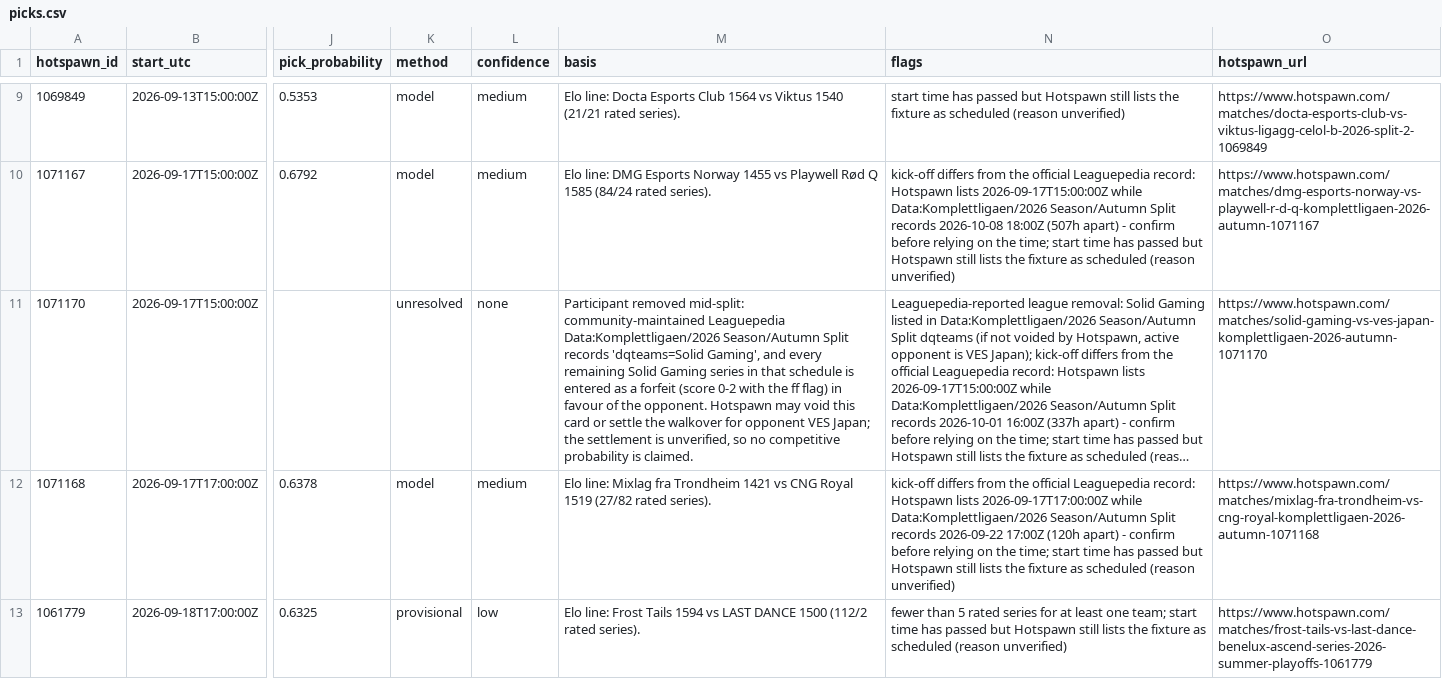
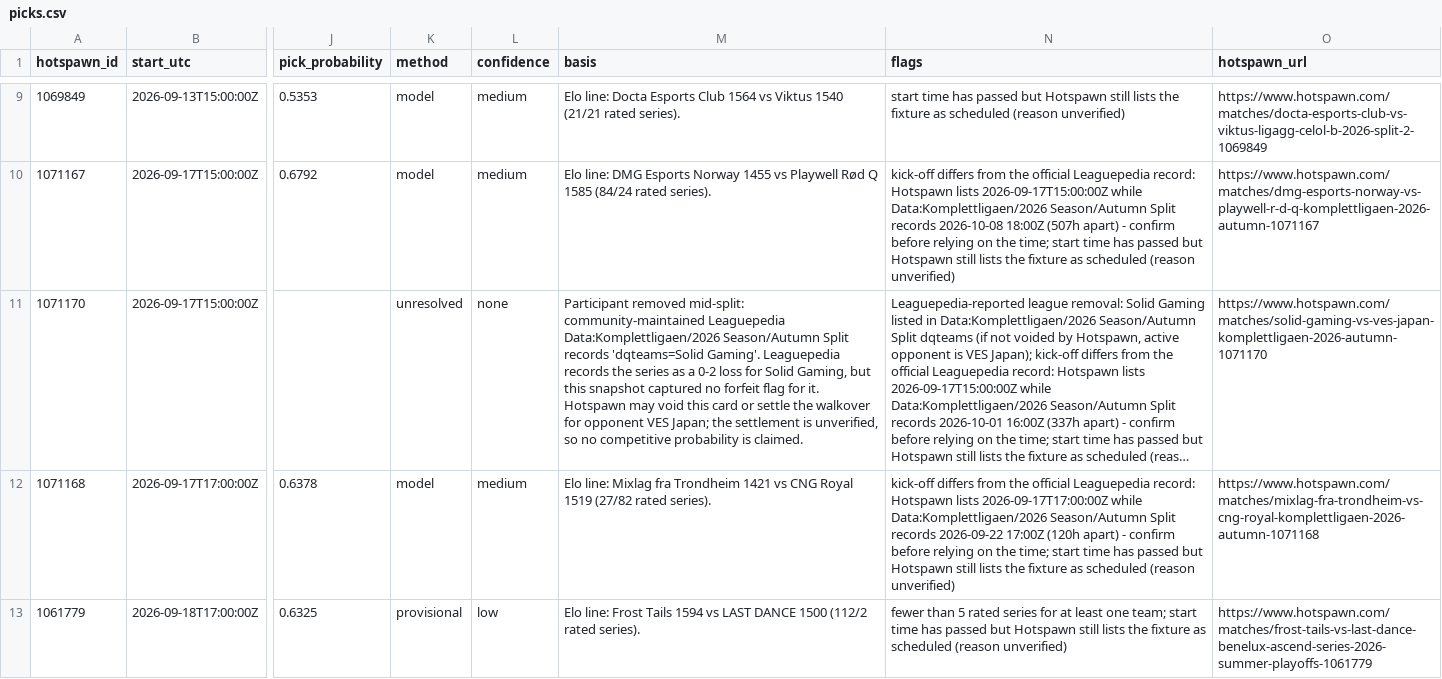
Before and after one commit to karagemop466-tech/LOLHOTSPAWN1, a CSV file: data/picks.csv, drawn as a sheet; only a part is shown, gaps mark what is left out; long unchanged cells end in …; the diff covers the shown part only; the diff names each change by its address in the sheet, - before the commit and + after, or states it on an @@ line.

Commit message:
fix(leaguepedia): capture the FF forfeit flag and state it per fixture
- collect.py requests MatchSchedule.FF; model.py maps each dq fixture to its Leaguepedia
  row and reports the flag value instead of asserting a blanket forfeit
- audit/receipts: live FF query for all 11 Solid Gaming series (8 flagged, 3 not)
- README/audit: record the disagreement between the two audits and how it was settled

Co-authored-by: arena-agent <297053741+arena-agent@users.noreply.github.com>

```diff
--- a/data/picks.csv
+++ b/data/picks.csv
-M11 (basis): …records 'dqteams=Solid Gaming', and every remaining Solid Gaming series in that schedule is entered as a forfeit (score 0-2 with the ff flag) in favour of the opponent. Hotspawn may…
+M11 (basis): …records 'dqteams=Solid Gaming'. Leaguepedia records the series as a 0-2 loss for Solid Gaming, but this snapshot captured no forfeit flag for it. Hotspawn may…
```
Also changed, not shown: 3 edited cells elsewhere in this file, 22 other files.
